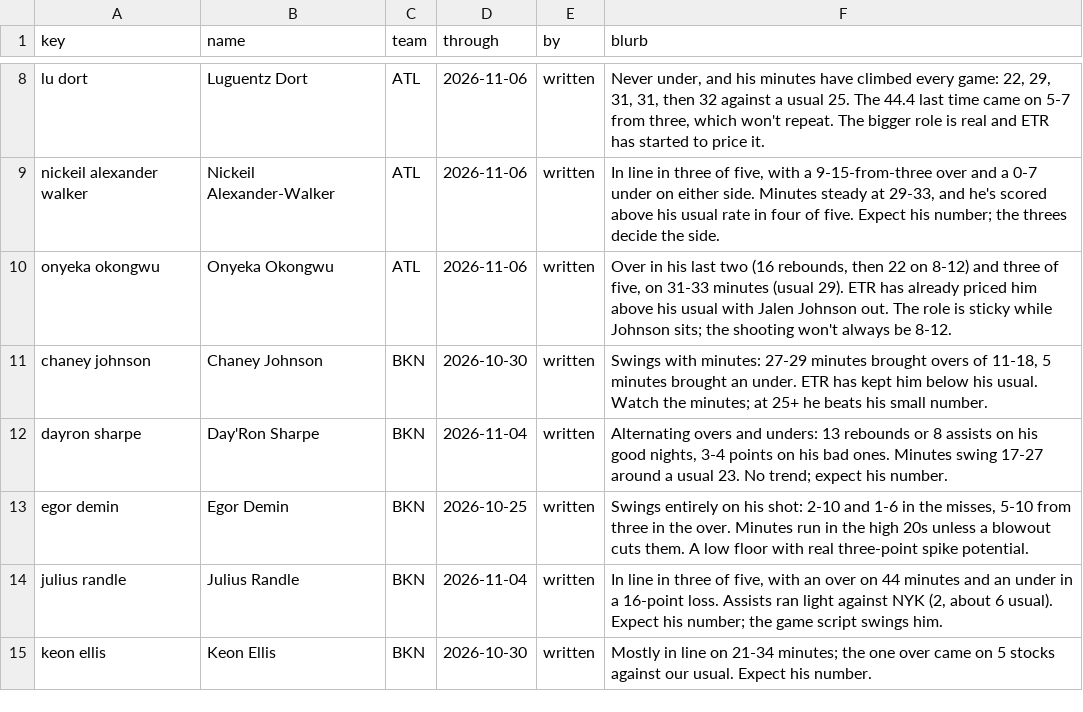
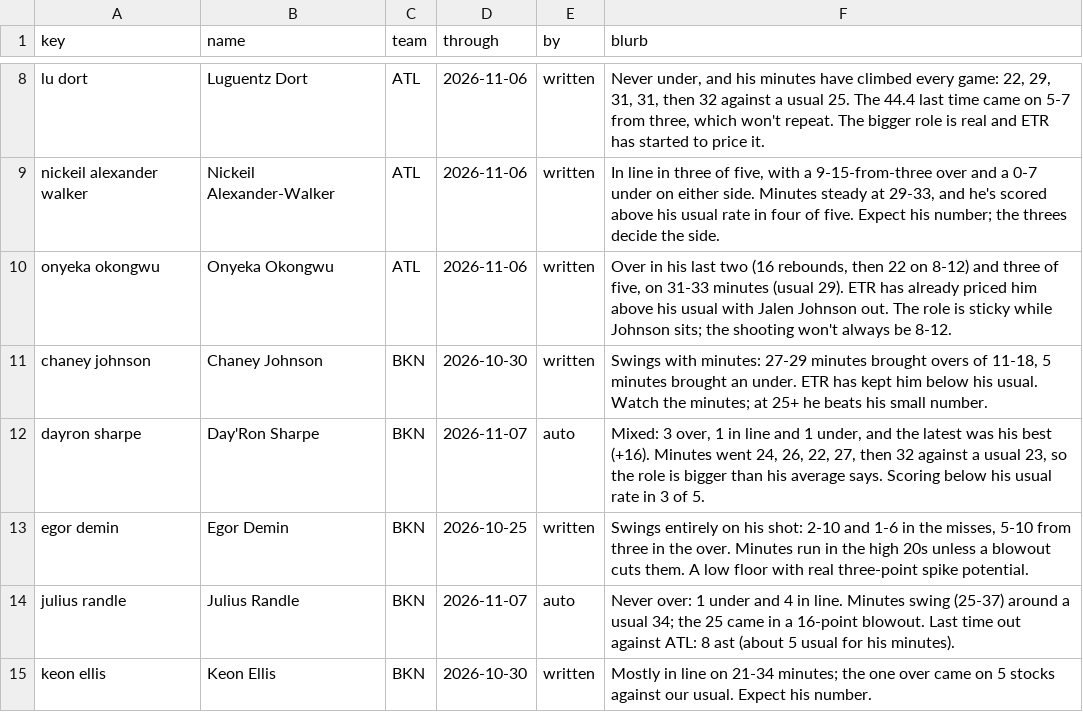
Before and after one commit to JonBoyBeats/br_rankings, a CSV file: analysis/nba/form.csv, drawn as a sheet; only a part is shown, gaps mark what is left out; the diff covers the shown part only.

```diff
--- a/analysis/nba/form.csv
+++ b/analysis/nba/form.csv
@@ -11,5 +11,5 @@ onyeka okongwu,Onyeka Okongwu,ATL,2026-11-06,written,"Over in his last two (16 r
 chaney johnson,Chaney Johnson,BKN,2026-10-30,written,"Swings with minutes: 27-29 minutes brought overs of 11-18, 5 minutes brought an under. ETR has kept him below his usual. Watch the minutes; at 25+ he beats his small number."
-dayron sharpe,Day'Ron Sharpe,BKN,2026-11-04,written,"Alternating overs and unders: 13 rebounds or 8 assists on his good nights, 3-4 points on his bad ones. Minutes swing 17-27 around a usual 23. No trend; expect his number."
+dayron sharpe,Day'Ron Sharpe,BKN,2026-11-07,auto,"Mixed: 3 over, 1 in line and 1 under, and the latest was his best (+16). Minutes went 24, 26, 22, 27, then 32 against a usual 23, so the role is bigger than his average says. Scoring below his usual rate in 3 of 5."
 egor demin,Egor Demin,BKN,2026-10-25,written,"Swings entirely on his shot: 2-10 and 1-6 in the misses, 5-10 from three in the over. Minutes run in the high 20s unless a blowout cuts them. A low floor with real three-point spike potential."
-julius randle,Julius Randle,BKN,2026-11-04,written,"In line in three of five, with an over on 44 minutes and an under in a 16-point loss. Assists ran light against NYK (2, about 6 usual). Expect his number; the game script swings him."
+julius randle,Julius Randle,BKN,2026-11-07,auto,Never over: 1 under and 4 in line. Minutes swing (25-37) around a usual 34; the 25 came in a 16-point blowout. Last time out against ATL: 8 ast (about 5 usual for his minutes).
 keon ellis,Keon Ellis,BKN,2026-10-30,written,Mostly in line on 21-34 minutes; the one over came on 5 stocks against our usual. Expect his number.
```
Also changed, not shown: 3 added rows and 21 edited cells elsewhere in this file, analysis/nba/contests/contests.csv, analysis/nba/takes/2026-11-08_recent.csv, 15 other files.
